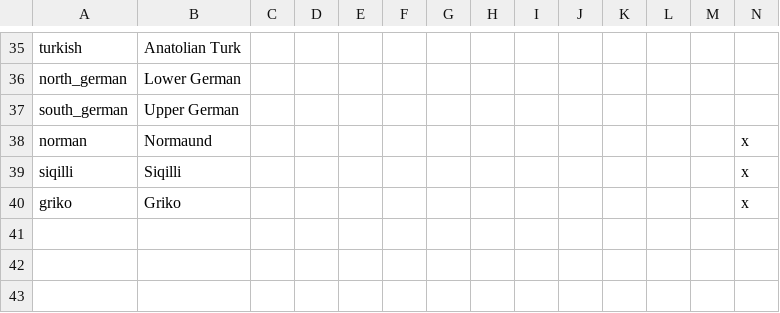
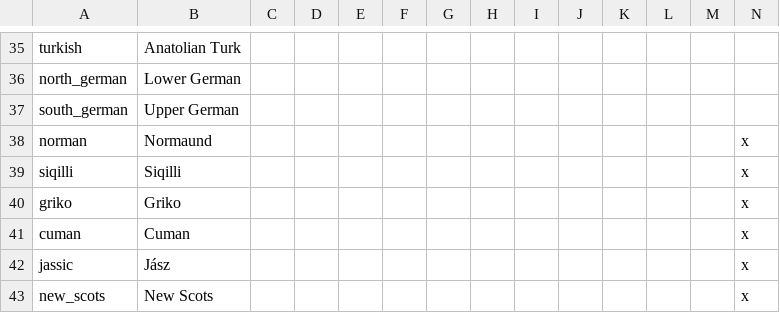
Before and after one commit to FeelsAtlasMan/Harald-s-Triumph-old-, a CSV file: [WIP]/[WIP]/localisation/0000_NewCultures.csv, drawn as a sheet; only a part is shown, gaps mark what is left out; rows hold the shown columns only; the diff names each change by its address in the sheet, - before the commit and + after, or states it on an @@ line.

```diff
--- a/[WIP]/[WIP]/localisation/0000_NewCultures.csv
+++ b/[WIP]/[WIP]/localisation/0000_NewCultures.csv
+row 41: cuman | Cuman |  |  |  |  |  |  |  |  |  |  |  | x
+row 42: jassic | Jász |  |  |  |  |  |  |  |  |  |  |  | x
+row 43: new_scots | New Scots |  |  |  |  |  |  |  |  |  |  |  | x
```
Also changed, not shown: [WIP]/[WIP]/localisation/0000_NewNations.csv, 19 other files.
